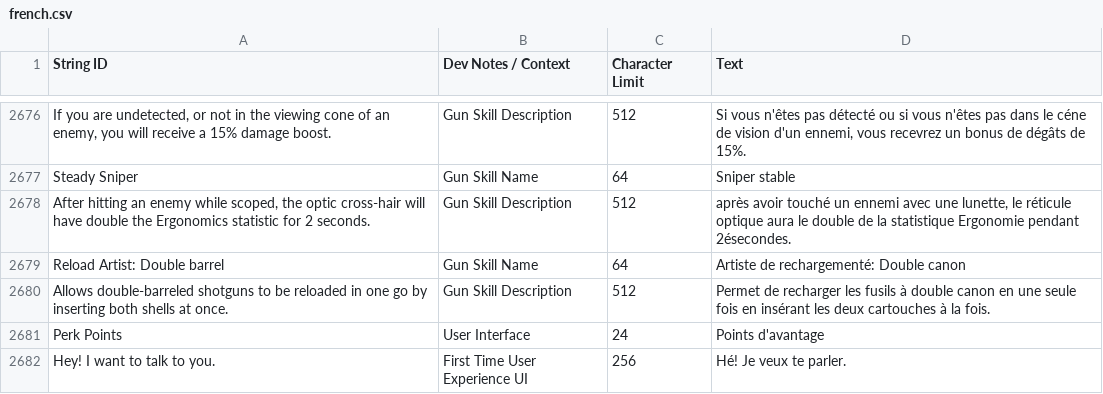
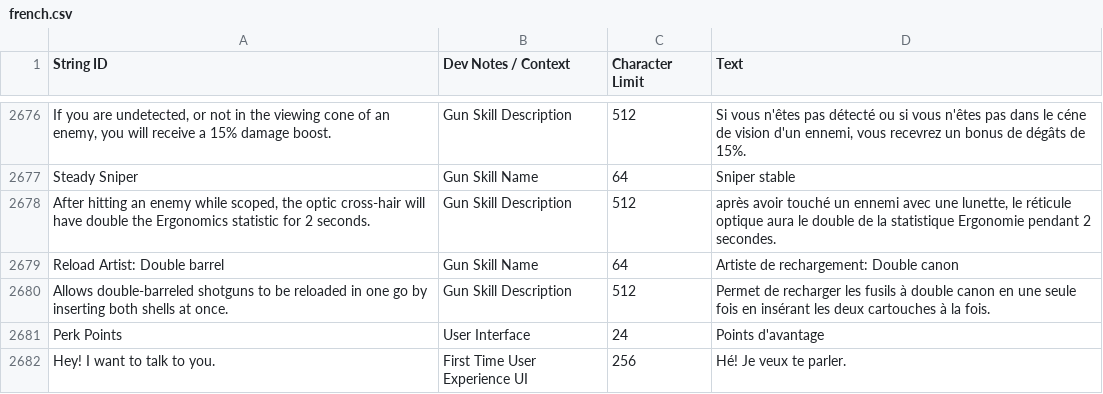
Before and after one commit to linvisible-fr/ZeroSievert-Trad-FR, a CSV file: ZS_vanilla/languages/french/french.csv, drawn as a sheet; only a part is shown, gaps mark what is left out; the diff covers the shown part only; the diff names each change by its address in the sheet, - before the commit and + after, or states it on an @@ line.

Commit message:
Update french.csv

```diff
--- a/ZS_vanilla/languages/french/french.csv
+++ b/ZS_vanilla/languages/french/french.csv
-D2678 (Text): …Ergonomie pendant 2ésecondes.
+D2678 (Text): …Ergonomie pendant 2 secondes.
-D2679 (Text): Artiste de rechargementé: Double canon
+D2679 (Text): Artiste de rechargement: Double canon
```
Also changed, not shown: 58 edited cells elsewhere in this file.
